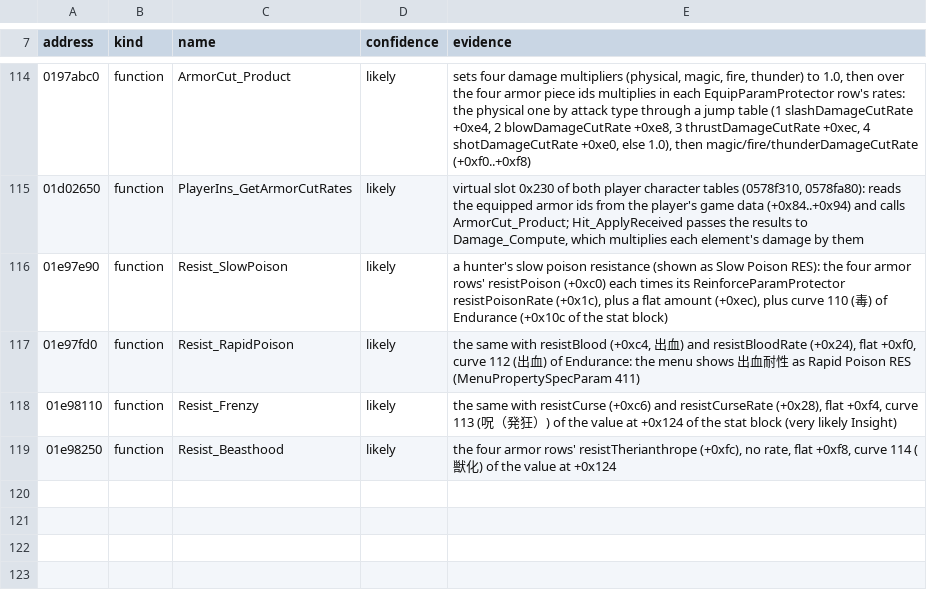
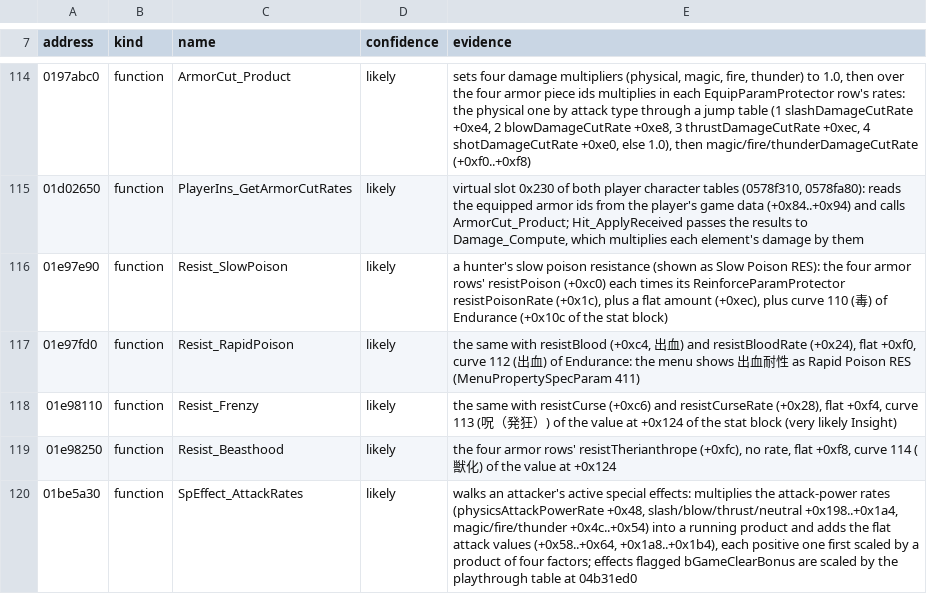
Before and after one commit to jeffnyman/mensis, a TSV file: tools/names/eboot-1.09.hand.tsv, drawn as a sheet; only a part is shown, gaps mark what is left out; the diff names each change by its address in the sheet, - before the commit and + after, or states it on an @@ line.

Commit message:
feat: read the Caryll runes and consumables, and how an attacker's effects stack

```diff
--- a/tools/names/eboot-1.09.hand.tsv
+++ b/tools/names/eboot-1.09.hand.tsv
+row 120: 01be5a30 | function | SpEffect_AttackRates | likely | walks an attacker's active special effects: multiplies the attack-power rates (physicsAttackPowerRate +0x48, slash/blow/thrust/neutral +0x198..+0x1a4, magic/fire/thunder +0x4c..+0x54) into a running product and adds the flat attack values (+0x58..+0x64, +0x1a8..+0x1b4), each positive one first scaled by a product of four factors; effects flagged bGameClearBonus are scaled by the playthrough table at 04b31ed0
```
Also changed, not shown: tools/check-hashes.tsv, 5 other files.
